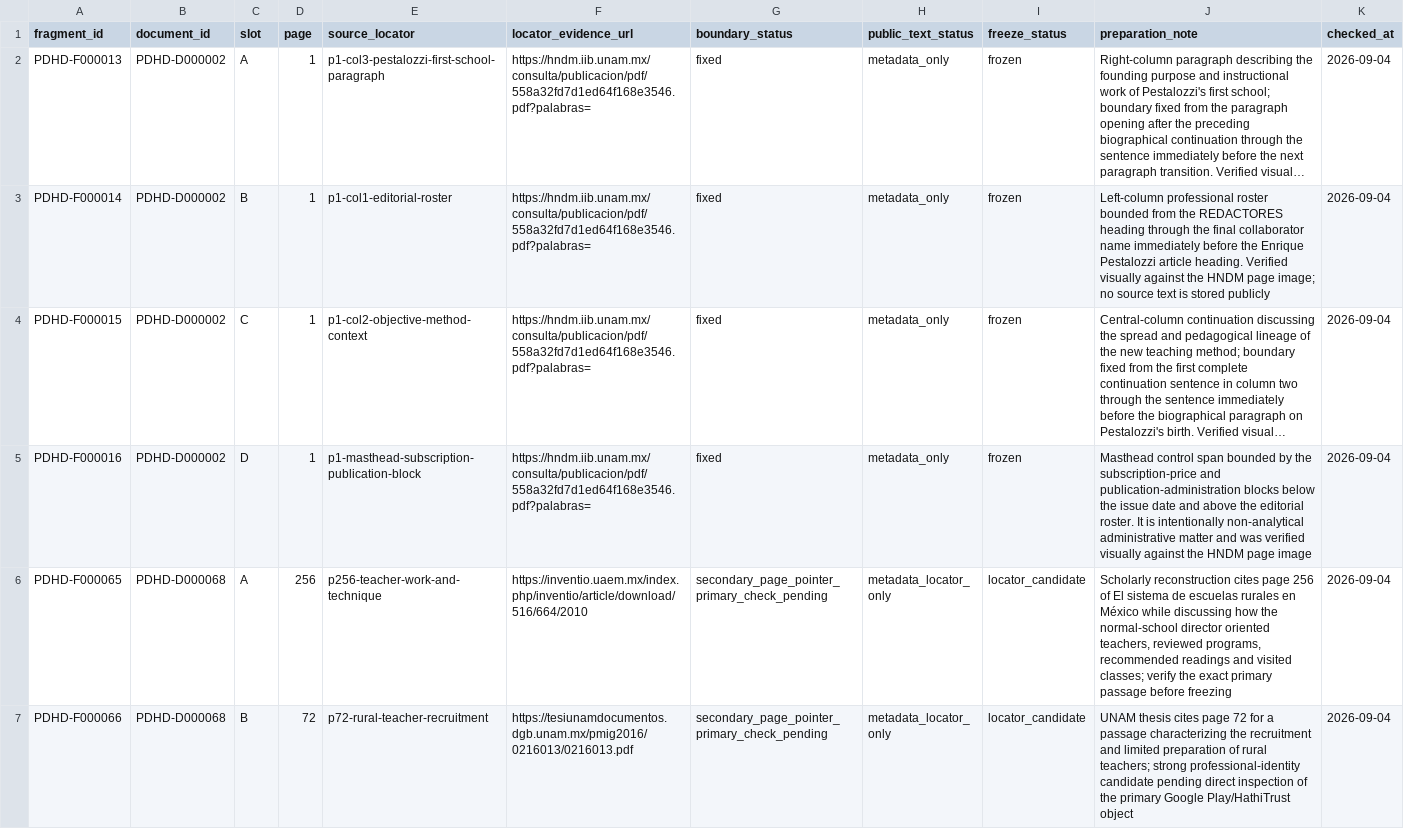
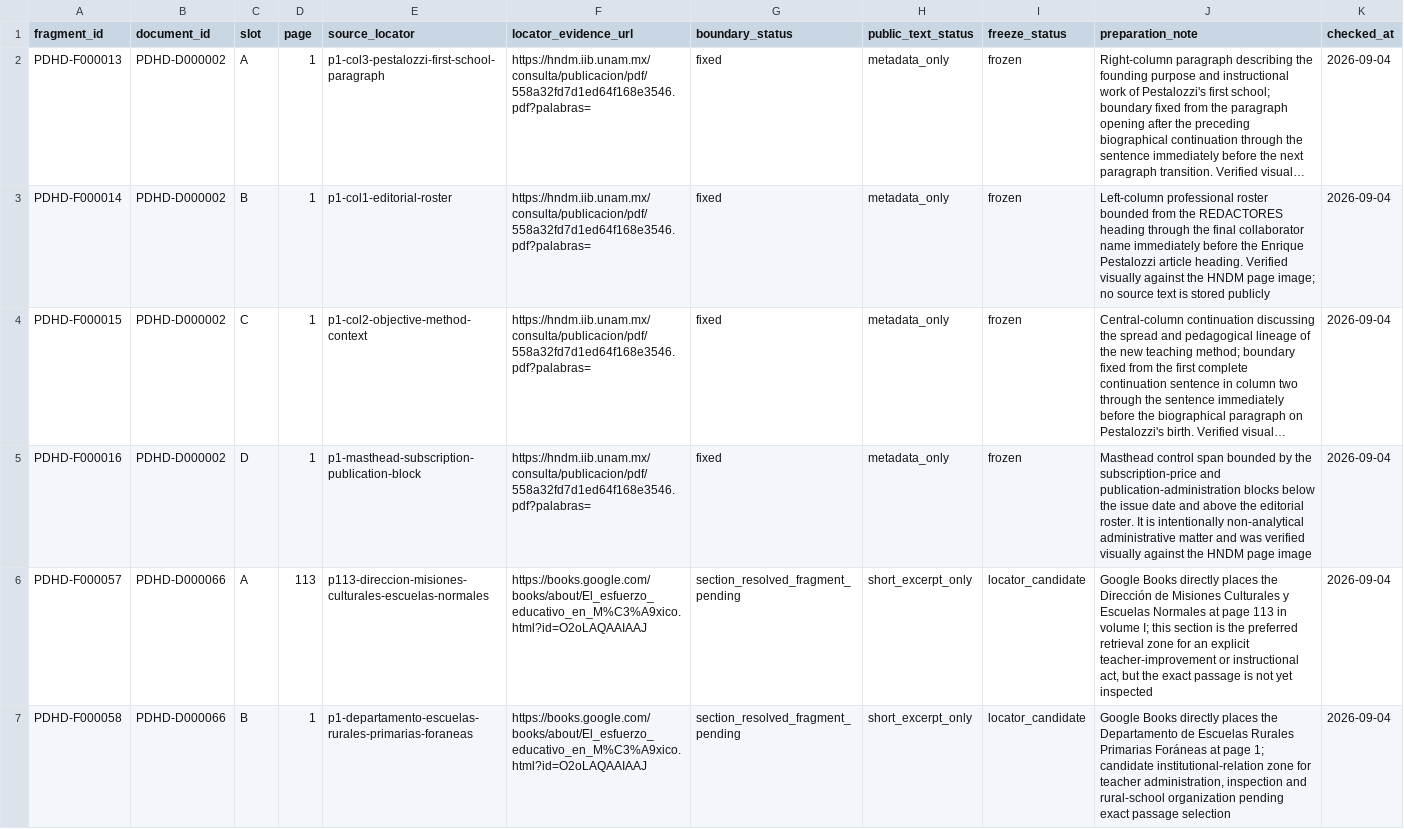
Before and after one commit to fersandovalgtz/practica-docente-historica-digital, a CSV file: data/samples/fragment_locator_progress_0_1.csv, drawn as a sheet; only a part is shown; the shorter side is filled out with more unchanged rows; long unchanged cells end in …; the diff covers the shown part only; the diff names each change by its address in the sheet, - before the commit and + after, or states it on an @@ line.

Commit message:
Add rural-policy locator candidates for 1925 and 1928 SEP sources

```diff
--- a/data/samples/fragment_locator_progress_0_1.csv
+++ b/data/samples/fragment_locator_progress_0_1.csv
+row 6: PDHD-F000057 | PDHD-D000066 | A | 113 | p113-direccion-misiones-culturales-escuelas-normales | https://books.google.com/books/about/El_esfuerzo_educativo_en_M%C3%A9xico.html?id=O2oLAQAAIAAJ | section_resolved_fragment_pending | short_excerpt_only | locator_candidate | Google Books directly places the Dirección de Misiones Culturales y Escuelas Normales at page 113 in volume I; this section is the preferred retrieval zone for an explicit teacher-improvement or instructional act, but the exact passage is not yet inspected | 2026-09-04
+row 7: PDHD-F000058 | PDHD-D000066 | B | 1 | p1-departamento-escuelas-rurales-primarias-foraneas | https://books.google.com/books/about/El_esfuerzo_educativo_en_M%C3%A9xico.html?id=O2oLAQAAIAAJ | section_resolved_fragment_pending | short_excerpt_only | locator_candidate | Google Books directly places the Departamento de Escuelas Rurales Primarias Foráneas at page 1; candidate institutional-relation zone for teacher administration, inspection and rural-school organization pending exact passage selection | 2026-09-04
```
Also changed, not shown: 5 added rows elsewhere in this file.
